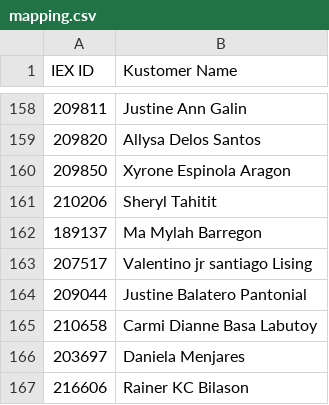
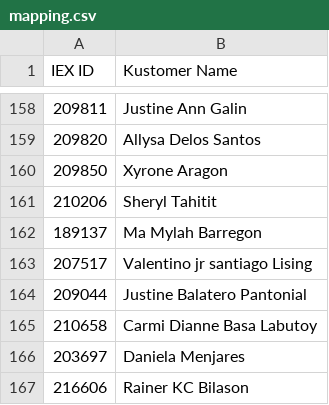
Before and after one commit to Omar-tarek-0/wfm-analytics-suite, a CSV file: mapping.csv, drawn as a sheet; only a part is shown, gaps mark what is left out.

Commit message:
Update mapping.csv

```diff
--- a/mapping.csv
+++ b/mapping.csv
@@ -159,3 +159,3 @@
 209820,Allysa Delos Santos
-209850,Xyrone Espinola Aragon
+209850,Xyrone Aragon
 210206,Sheryl Tahitit
```
